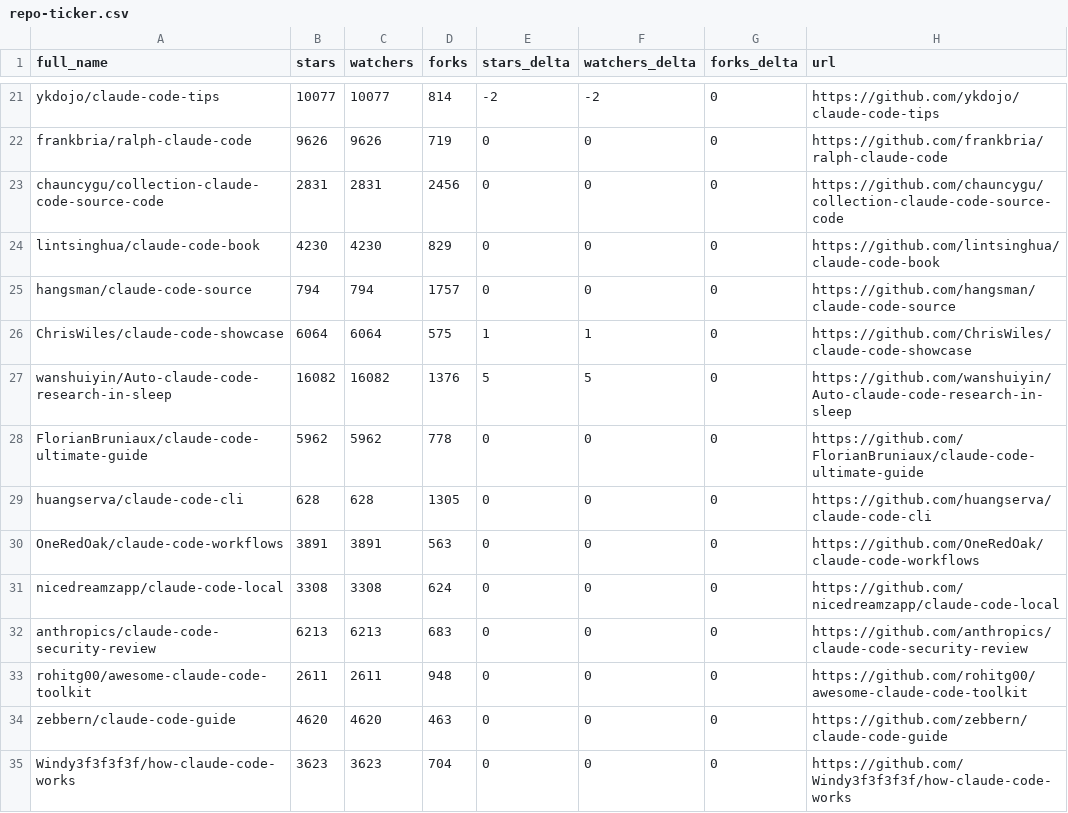
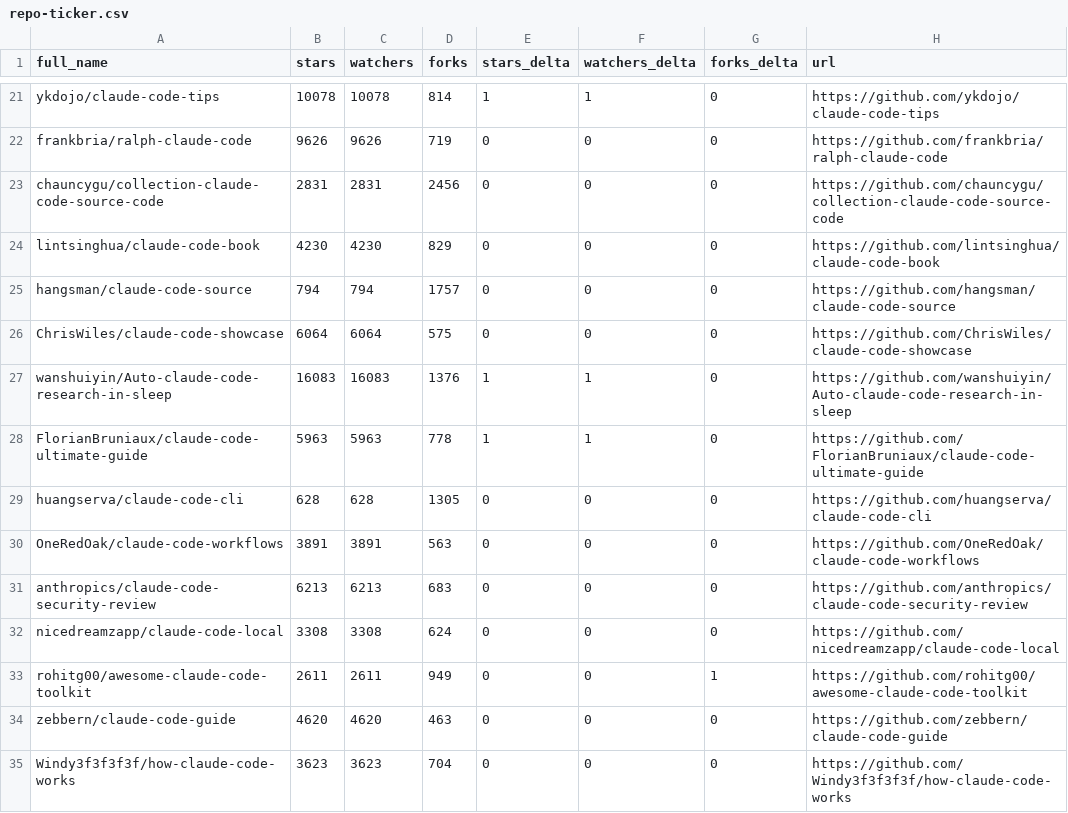
Before and after one commit to crpavia/awesome-claude-code, a CSV file: data/repo-ticker.csv, drawn as a sheet; only a part is shown, gaps mark what is left out; the diff covers the shown part only; the diff names each change by its address in the sheet, - before the commit and + after, or states it on an @@ line.

```diff
--- a/data/repo-ticker.csv
+++ b/data/repo-ticker.csv
-B21 (stars): 10077
+B21 (stars): 10078
-C21 (watchers): 10077
+C21 (watchers): 10078
-E21 (stars_delta): -2
+E21 (stars_delta): 1
-F21 (watchers_delta): -2
+F21 (watchers_delta): 1
-E26 (stars_delta): 1
+E26 (stars_delta): 0
-F26 (watchers_delta): 1
+F26 (watchers_delta): 0
-B27 (stars): 16082
+B27 (stars): 16083
-C27 (watchers): 16082
+C27 (watchers): 16083
-E27 (stars_delta): 5
+E27 (stars_delta): 1
-F27 (watchers_delta): 5
+F27 (watchers_delta): 1
-B28 (stars): 5962
+B28 (stars): 5963
-C28 (watchers): 5962
+C28 (watchers): 5963
-E28 (stars_delta): 0
+E28 (stars_delta): 1
-F28 (watchers_delta): 0
+F28 (watchers_delta): 1
@@ row 32 moved to row 31: anthropics/claude-code-security-review @@
-D33 (forks): 948
+D33 (forks): 949
-G33 (forks_delta): 0
+G33 (forks_delta): 1
```
Also changed, not shown: 2 moved rows and 113 edited cells elsewhere in this file, 2 other files.
